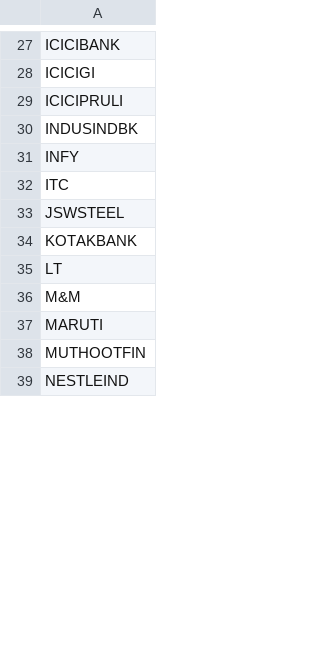
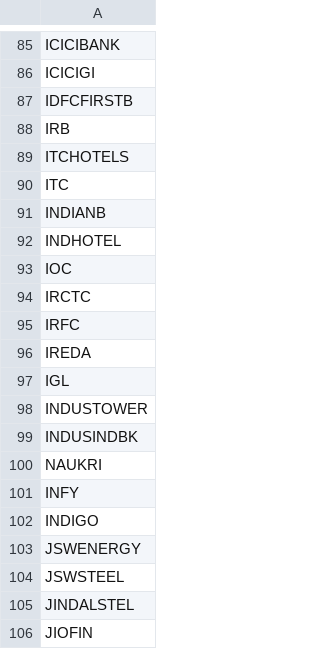
Before and after one commit to JanavBansal/IntentFlowAI, a CSV file: data/external/universe/nifty200_clean.csv, drawn as a sheet; only a part is shown, gaps mark what is left out; the shorter side is filled out with more unchanged rows; the diff covers the shown part only.

```diff
--- a/data/external/universe/nifty200_clean.csv
+++ b/data/external/universe/nifty200_clean.csv
@@ -28,6 +86,21 @@ ICICIBANK
 ICICIGI
-ICICIPRULI
+IDFCFIRSTB
+IRB
+ITCHOTELS
+ITC
+INDIANB
+INDHOTEL
+IOC
+IRCTC
+IRFC
+IREDA
+IGL
+INDUSTOWER
 INDUSINDBK
+NAUKRI
 INFY
-ITC
+INDIGO
+JSWENERGY
 JSWSTEEL
+JINDALSTEL
+JIOFIN
```
Also changed, not shown: 128 added rows, 3 moved rows and 9 edited cells elsewhere in this file, 2 other files.
